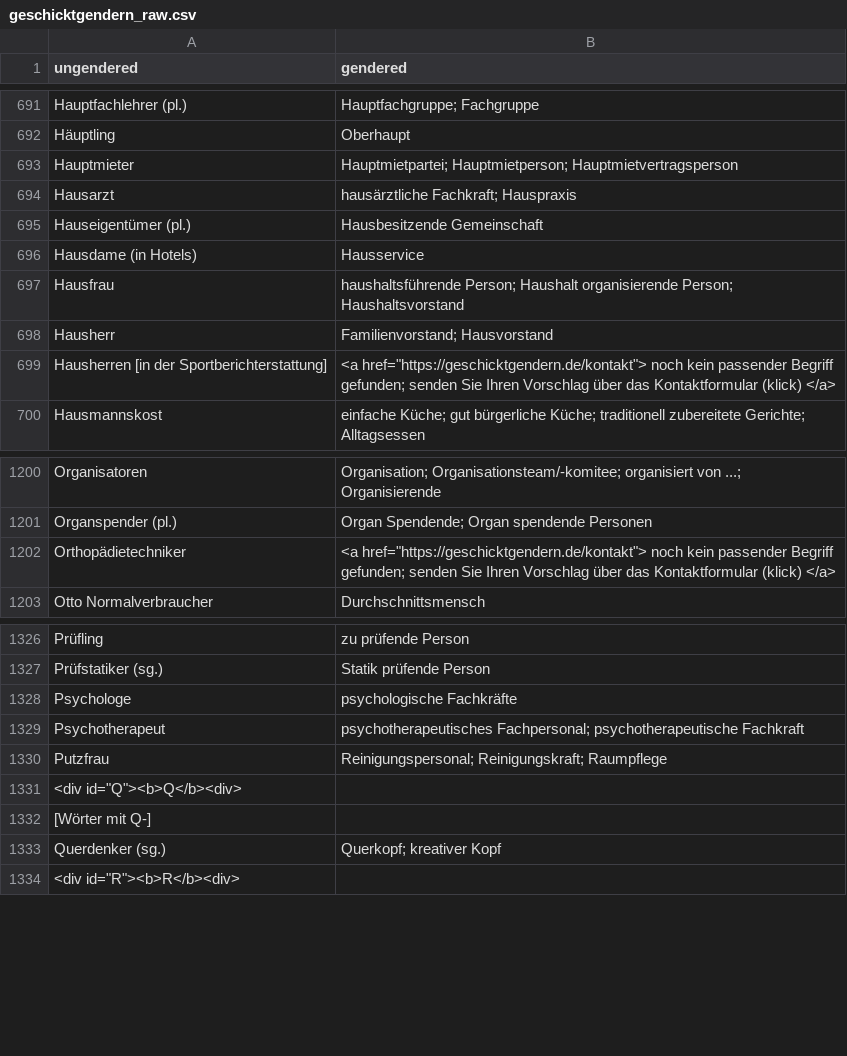
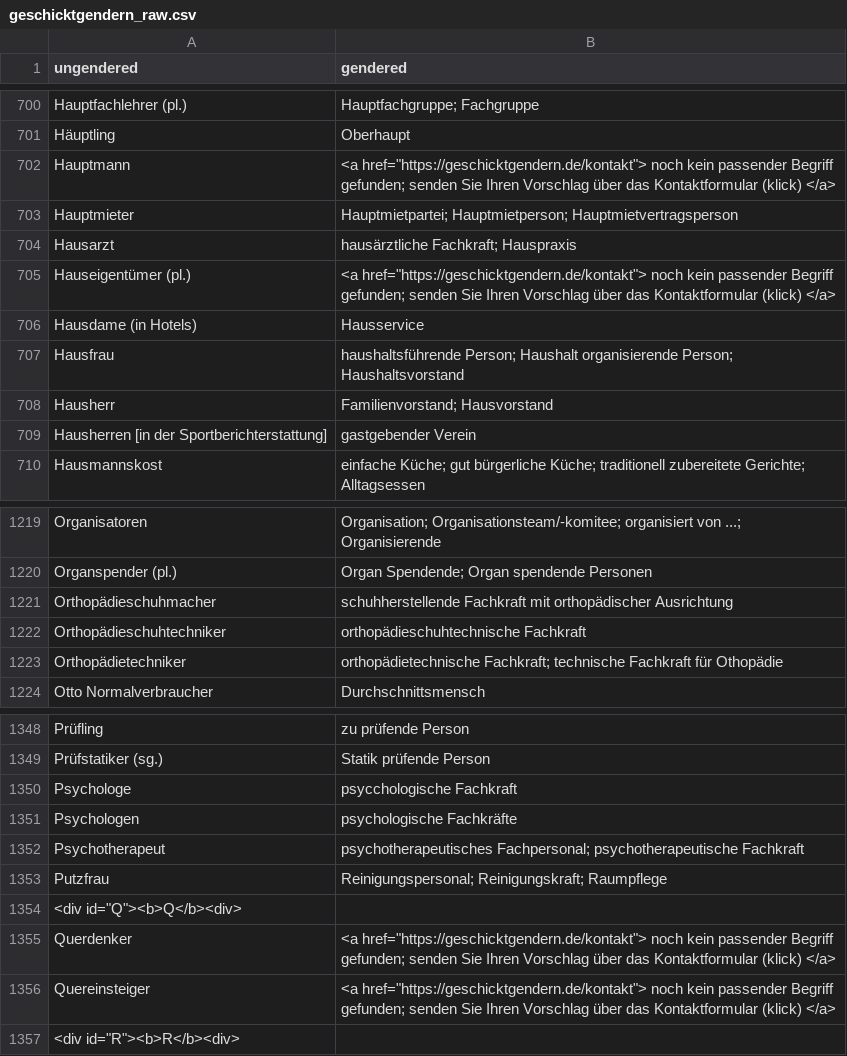
Before and after one commit to diversifix/diversifix, a CSV file: data/geschicktgendern/geschicktgendern_raw.csv, drawn as a sheet; only a part is shown, gaps mark what is left out; the diff covers the shown part only.

Commit message:
Geschicktgendern Update

```diff
--- a/data/geschicktgendern/geschicktgendern_raw.csv
+++ b/data/geschicktgendern/geschicktgendern_raw.csv
@@ -696,5 +705,6 @@ Hauptfachlehrer (pl.),Hauptfachgruppe; Fachgruppe
 Häuptling,Oberhaupt
+Hauptmann,"<a href=""https://geschicktgendern.de/kontakt""> noch kein passender Begriff gefunden; senden Sie Ihren Vorschlag über das Kontaktformular (klick) </a>"
 Hauptmieter,Hauptmietpartei; Hauptmietperson; Hauptmietvertragsperson
 Hausarzt,hausärztliche Fachkraft; Hauspraxis
-Hauseigentümer (pl.),Hausbesitzende Gemeinschaft
+Hauseigentümer (pl.),"<a href=""https://geschicktgendern.de/kontakt""> noch kein passender Begriff gefunden; senden Sie Ihren Vorschlag über das Kontaktformular (klick) </a>"
 Hausdame (in Hotels),Hausservice
@@ -702,3 +712,3 @@ Hausfrau,haushaltsführende Person; Haushalt organisierende Person; Haushaltsvor
 Hausherr,Familienvorstand; Hausvorstand
-Hausherren [in der Sportberichterstattung],"<a href=""https://geschicktgendern.de/kontakt""> noch kein passender Begriff gefunden; senden Sie Ihren Vorschlag über das Kontaktformular (klick) </a>"
+Hausherren [in der Sportberichterstattung],gastgebender Verein
 Hausmannskost,einfache Küche; gut bürgerliche Küche; traditionell zubereitete Gerichte; Alltagsessen
@@ -1208,3 +1227,5 @@ Organisatoren,Organisation; Organisationsteam/-komitee; organisiert von ...; Org
 Organspender (pl.),Organ Spendende; Organ spendende Personen
-Orthopädietechniker,"<a href=""https://geschicktgendern.de/kontakt""> noch kein passender Begriff gefunden; senden Sie Ihren Vorschlag über das Kontaktformular (klick) </a>"
+Orthopädieschuhmacher,schuhherstellende Fachkraft mit orthopädischer Ausrichtung
+Orthopädieschuhtechniker,orthopädieschuhtechnische Fachkraft
+Orthopädietechniker,orthopädietechnische Fachkraft; technische Fachkraft für Othopädie
 Otto Normalverbraucher,Durchschnittsmensch
@@ -1334,3 +1356,4 @@ Prüfling,zu prüfende Person
 Prüfstatiker (sg.),Statik prüfende Person
-Psychologe,psychologische Fachkräfte
+Psychologe,psycchologische Fachkraft
+Psychologen,psychologische Fachkräfte
 Psychotherapeut,psychotherapeutisches Fachpersonal; psychotherapeutische Fachkraft
@@ -1338,4 +1361,4 @@ Putzfrau,Reinigungspersonal; Reinigungskraft; Raumpflege
 "<div id=""Q""><b>Q</b><div>",
-[Wörter mit Q-],
-Querdenker (sg.),Querkopf; kreativer Kopf
+Querdenker,"<a href=""https://geschicktgendern.de/kontakt""> noch kein passender Begriff gefunden; senden Sie Ihren Vorschlag über das Kontaktformular (klick) </a>"
+Quereinsteiger,"<a href=""https://geschicktgendern.de/kontakt""> noch kein passender Begriff gefunden; senden Sie Ihren Vorschlag über das Kontaktformular (klick) </a>"
 "<div id=""R""><b>R</b><div>",
```
Also changed, not shown: 39 added rows, 3 removed rows and 21 edited cells elsewhere in this file, 1 other file.
